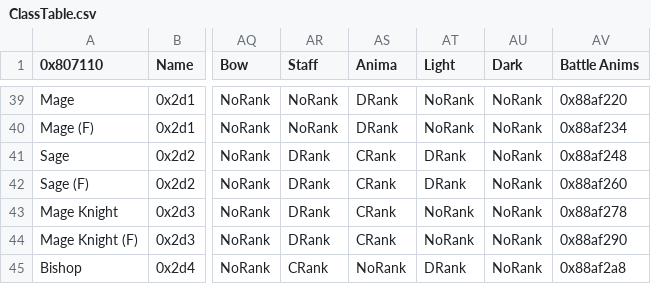
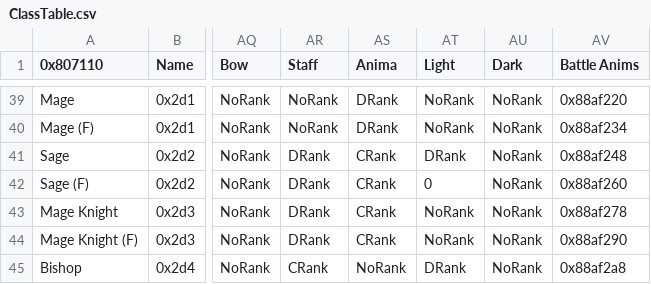
Before and after one commit to GreatDoot/KoishiHack, a CSV file: Tables/NightmareModules/CharactersClasses/ClassTable.csv, drawn as a sheet; only a part is shown, gaps mark what is left out; the diff names each change by its address in the sheet, - before the commit and + after, or states it on an @@ line.

```diff
--- a/Tables/NightmareModules/CharactersClasses/ClassTable.csv
+++ b/Tables/NightmareModules/CharactersClasses/ClassTable.csv
-AT42 (Light): DRank
+AT42 (Light): 0
```
Also changed, not shown: Tables/NightmareModules/CharactersClasses/CharacterTable.csv, 19 other files.
